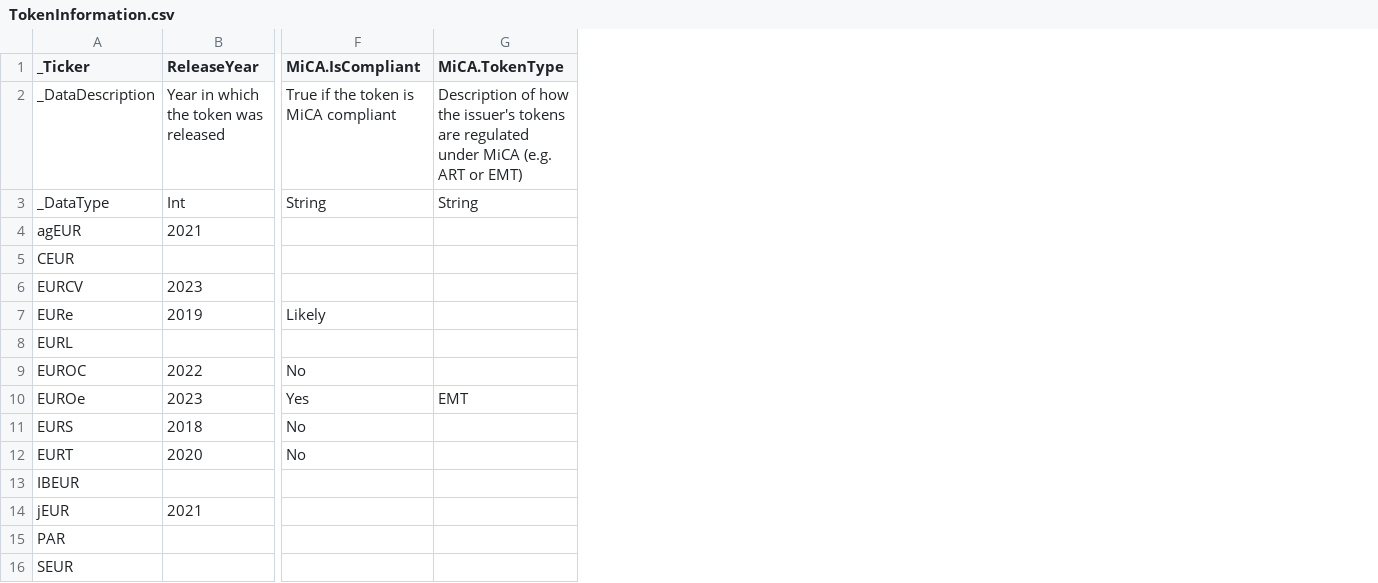
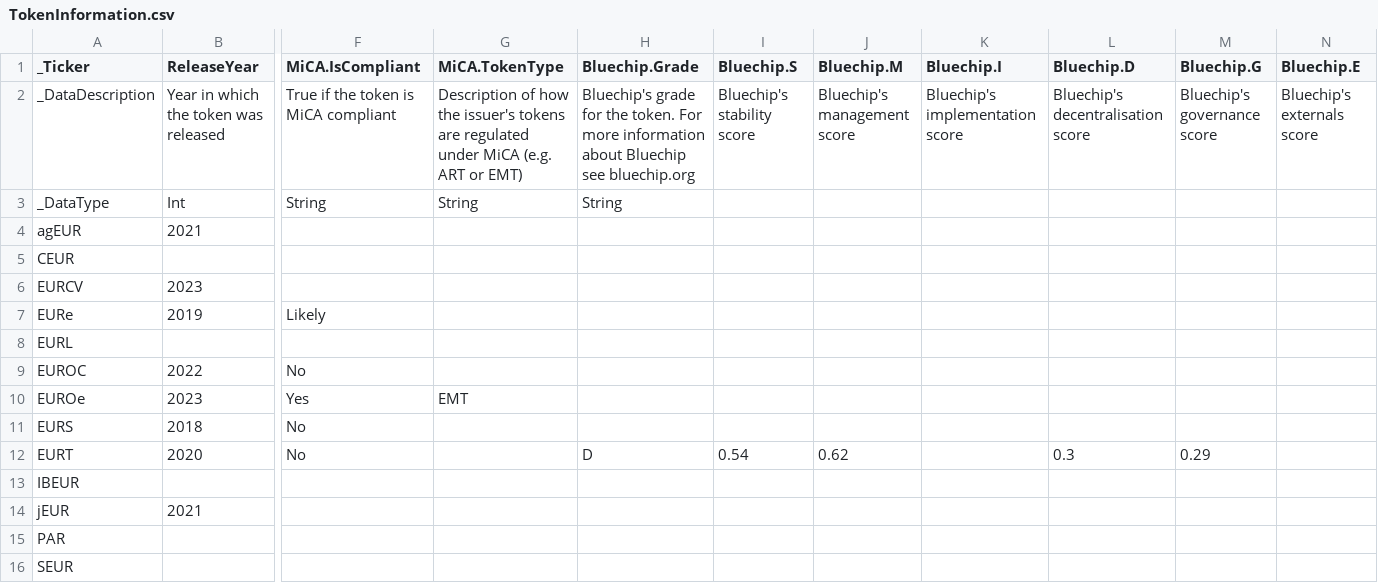
Before and after one commit to roinevirta/euro-stablecoin-research, a CSV file: TokenInformation.csv, drawn as a sheet; only a part is shown, gaps mark what is left out; the diff names each change by its address in the sheet, - before the commit and + after, or states it on an @@ line.

```diff
--- a/TokenInformation.csv
+++ b/TokenInformation.csv
+column H (Bluechip.Grade), rows 2-12: Bluechip's grade for the token. For more information about Bluechip see bluechip.org | String |  |  |  |  |  |  |  |  | D
+column I (Bluechip.S), rows 2-12: Bluechip's stability score |  |  |  |  |  |  |  |  |  | 0.54
+column J (Bluechip.M), rows 2-12: Bluechip's management score |  |  |  |  |  |  |  |  |  | 0.62
+column K (Bluechip.I), row 2: Bluechip's implementation score
+column L (Bluechip.D), rows 2-12: Bluechip's decentralisation score |  |  |  |  |  |  |  |  |  | 0.3
+column M (Bluechip.G), rows 2-12: Bluechip's governance score |  |  |  |  |  |  |  |  |  | 0.29
+column N (Bluechip.E), row 2: Bluechip's externals score
```
Also changed, not shown: IssuerData.csv, metadata/IssuerData.csv, 1 other file.
